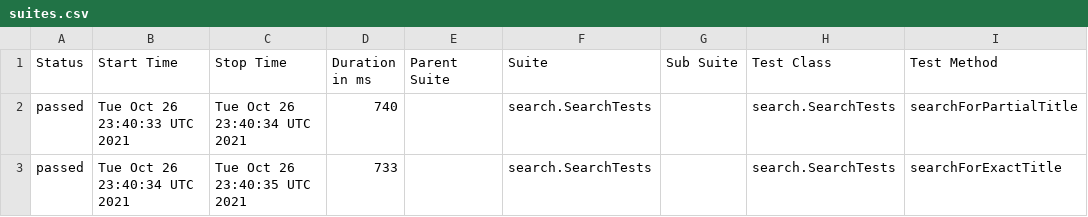
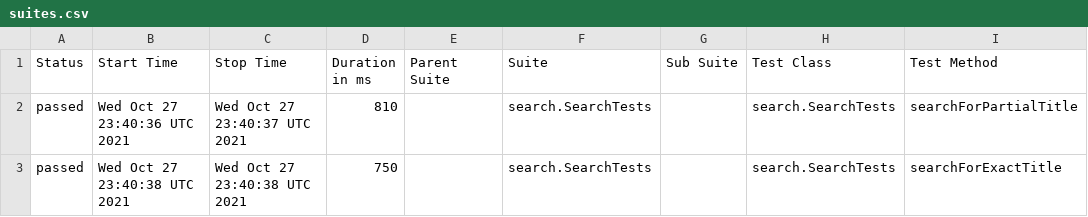
Before and after one commit to reinaldorossetti/playwright-java, a CSV file: chromium/data/suites.csv, drawn as a sheet; only a part is shown; the diff names each change by its address in the sheet, - before the commit and + after, or states it on an @@ line.

```diff
--- a/chromium/data/suites.csv
+++ b/chromium/data/suites.csv
-B2 (Start Time): Tue Oct 26 23:40:33 UTC 2021
+B2 (Start Time): Wed Oct 27 23:40:36 UTC 2021
-C2 (Stop Time): Tue Oct 26 23:40:34 UTC 2021
+C2 (Stop Time): Wed Oct 27 23:40:37 UTC 2021
-D2 (Duration in ms): 740
+D2 (Duration in ms): 810
-B3 (Start Time): Tue Oct 26 23:40:34 UTC 2021
+B3 (Start Time): Wed Oct 27 23:40:38 UTC 2021
-C3 (Stop Time): Tue Oct 26 23:40:35 UTC 2021
+C3 (Stop Time): Wed Oct 27 23:40:38 UTC 2021
-D3 (Duration in ms): 733
+D3 (Duration in ms): 750
```
Also changed, not shown: 17 other files.
